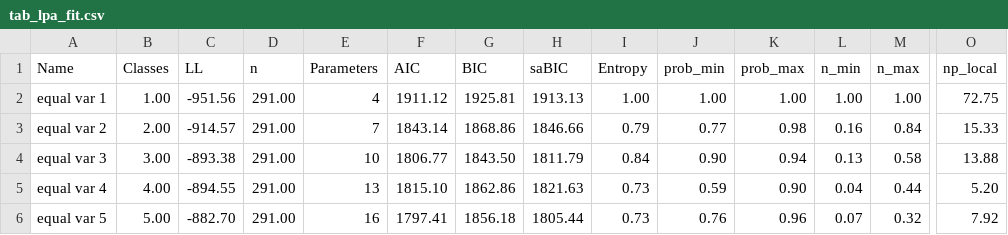
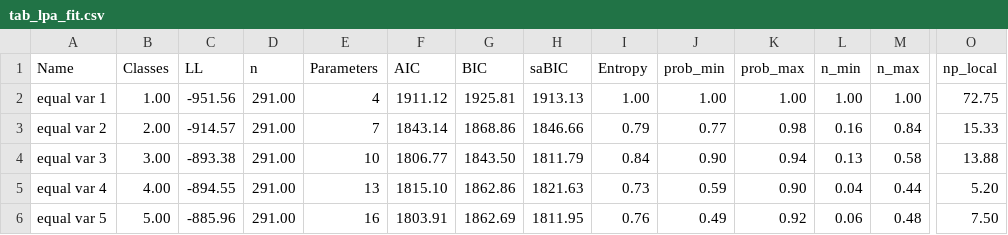
Before and after one commit to cjvanlissa/tidySEM, a CSV file: vignettes/tab_lpa_fit.csv, drawn as a sheet; only a part is shown, gaps mark what is left out; the diff names each change by its address in the sheet, - before the commit and + after, or states it on an @@ line.

```diff
--- a/vignettes/tab_lpa_fit.csv
+++ b/vignettes/tab_lpa_fit.csv
-C6 (LL): -882.70
+C6 (LL): -885.96
-F6 (AIC): 1797.41
+F6 (AIC): 1803.91
-G6 (BIC): 1856.18
+G6 (BIC): 1862.69
-H6 (saBIC): 1805.44
+H6 (saBIC): 1811.95
-I6 (Entropy): 0.73
+I6 (Entropy): 0.76
-J6 (prob_min): 0.76
+J6 (prob_min): 0.49
-K6 (prob_max): 0.96
+K6 (prob_max): 0.92
-L6 (n_min): 0.07
+L6 (n_min): 0.06
-M6 (n_max): 0.32
+M6 (n_max): 0.48
-O6 (np_local): 7.92
+O6 (np_local): 7.50
```
Also changed, not shown: 25 other files.
